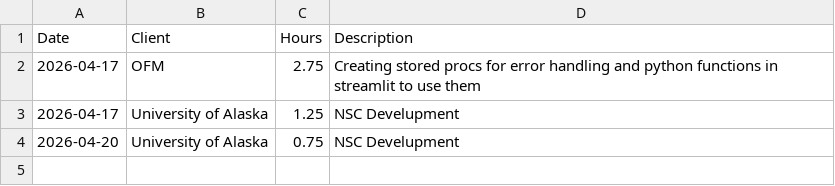
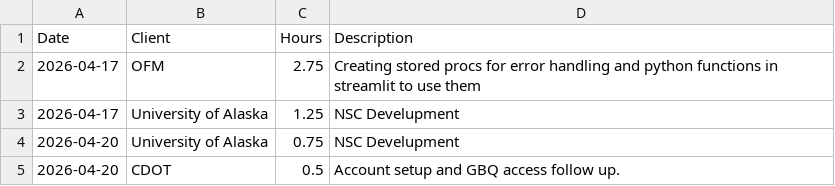
Before and after one commit to cole-nash-plante/hours_app, a CSV file: data/unentered_hours.csv, drawn as a sheet.

Commit message:
Added new unentered hours

```diff
--- a/data/unentered_hours.csv
+++ b/data/unentered_hours.csv
@@ -4 +4,2 @@ Date,Client,Hours,Description
 2026-04-20,University of Alaska,0.75,NSC Develupment
+2026-04-20,CDOT,0.5,Account setup and GBQ access follow up.
```
